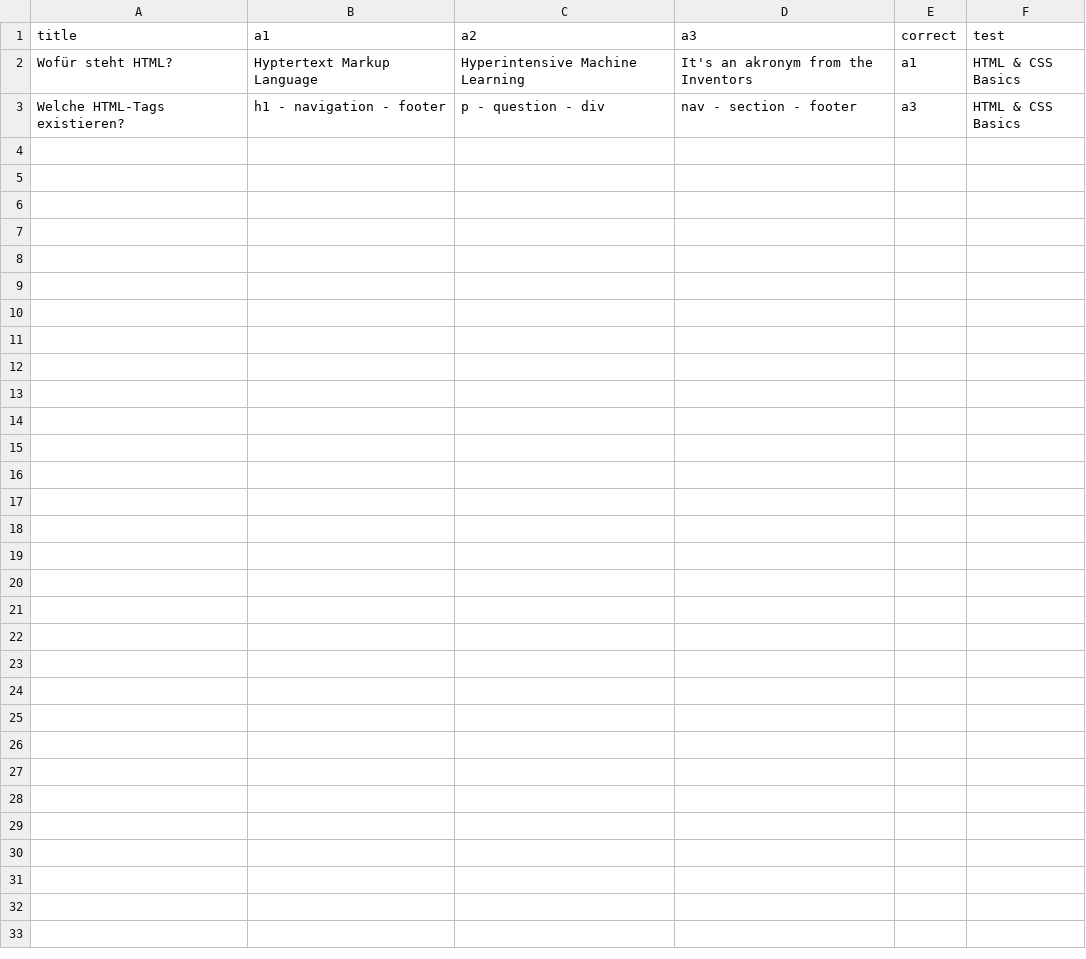
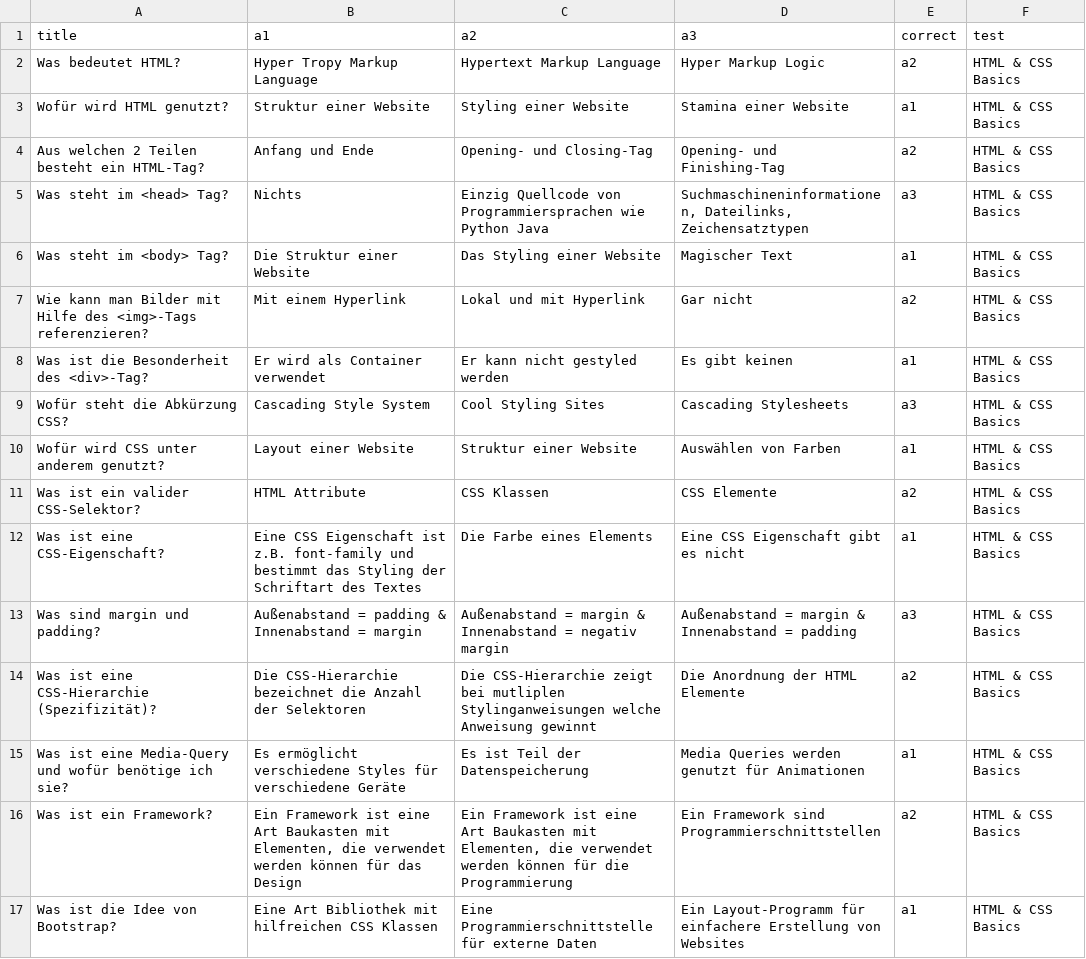
Before and after one commit to mixbened/assessments, a CSV file: assessment_questions.csv, drawn as a sheet.

Commit message:
feat: new csv build of questions

```diff
--- a/assessment_questions.csv
+++ b/assessment_questions.csv
@@ -1,3 +1,17 @@
 title,a1,a2,a3,correct,test
-Wofür steht HTML?,Hyptertext Markup Language,Hyperintensive Machine Learning,It's an akronym from the Inventors,a1,HTML & CSS Basics
-Welche HTML-Tags existieren?,h1 - navigation - footer,p - question - div,nav - section - footer,a3,HTML & CSS Basics
+Was bedeutet HTML?,Hyper Tropy  Markup Language,Hypertext Markup Language,Hyper Markup Logic,a2,HTML & CSS Basics
+Wofür wird HTML genutzt?,Struktur einer Website,Styling einer Website,Stamina einer Website,a1,HTML & CSS Basics
+Aus welchen 2 Teilen besteht ein HTML-Tag?,Anfang und Ende,Opening- und Closing-Tag,Opening- und Finishing-Tag,a2,HTML & CSS Basics
+Was steht im <head> Tag?,Nichts,Einzig Quellcode von Programmiersprachen wie Python Java,"Suchmaschineninformationen, Dateilinks, Zeichensatztypen",a3,HTML & CSS Basics
+Was steht im <body> Tag?,Die Struktur einer Website,Das Styling einer Website,Magischer Text,a1,HTML & CSS Basics
+Wie kann man Bilder mit Hilfe des <img>-Tags referenzieren?,Mit einem Hyperlink,Lokal und mit Hyperlink,Gar nicht,a2,HTML & CSS Basics
+Was ist die Besonderheit des <div>-Tag?,Er wird als Container verwendet ,Er kann nicht gestyled werden,Es gibt keinen ,a1,HTML & CSS Basics
+Wofür steht die Abkürzung CSS?,Cascading Style System,Cool Styling Sites,Cascading Stylesheets,a3,HTML & CSS Basics
+Wofür wird CSS unter anderem genutzt?,Layout einer Website,Struktur einer Website,Auswählen von Farben,a1,HTML & CSS Basics
+Was ist ein valider CSS-Selektor?,HTML Attribute,CSS Klassen,CSS Elemente,a2,HTML & CSS Basics
+Was ist eine CSS-Eigenschaft?,Eine CSS Eigenschaft ist z.B. font-family und bestimmt das Styling der Schriftart des Textes,Die Farbe eines Elements,Eine CSS Eigenschaft gibt es nicht,a1,HTML & CSS Basics
+Was sind margin und padding?,Außenabstand = padding & Innenabstand = margin,Außenabstand = margin & Innenabstand = negativ margin,Außenabstand = margin & Innenabstand = padding,a3,HTML & CSS Basics
+Was ist eine CSS-Hierarchie (Spezifizität)?,Die CSS-Hierarchie bezeichnet die Anzahl der Selektoren,Die CSS-Hierarchie zeigt bei mutliplen Stylinganweisungen welche Anweisung gewinnt,Die Anordnung der HTML Elemente,a2,HTML & CSS Basics
+Was ist eine Media-Query und wofür benötige ich sie?,Es ermöglicht verschiedene Styles für verschiedene Geräte,Es ist Teil der Datenspeicherung,Media Queries werden genutzt für Animationen,a1,HTML & CSS Basics
+Was ist ein Framework?,"Ein Framework ist eine Art Baukasten mit Elementen, die verwendet werden können für das Design","Ein Framework ist eine Art Baukasten mit Elementen, die verwendet werden können für die Programmierung",Ein Framework sind Programmierschnittstellen,a2,HTML & CSS Basics
+Was ist die Idee von Bootstrap?,Eine Art Bibliothek mit hilfreichen CSS Klassen,Eine Programmierschnittstelle für externe Daten,Ein Layout-Programm für einfachere Erstellung von Websites,a1,HTML & CSS Basics
```
Also changed, not shown: 2 other files.
